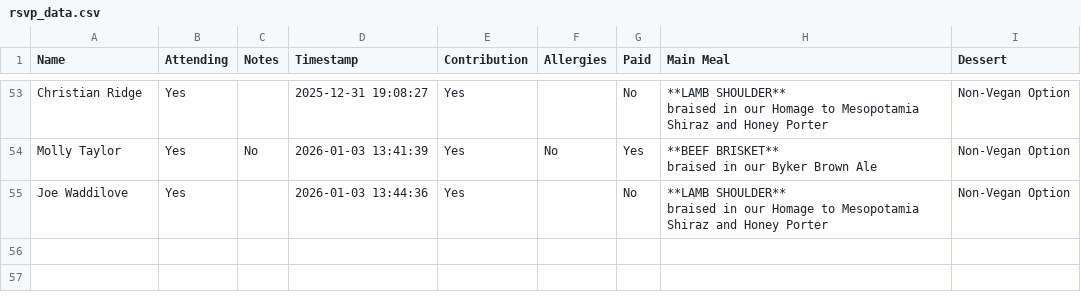
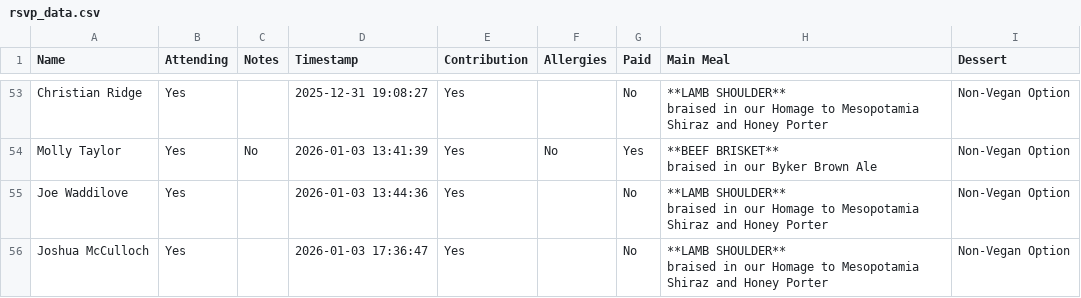
Before and after one commit to oliveplums/Invite, a CSV file: rsvp_data.csv, drawn as a sheet; only a part is shown, gaps mark what is left out; ↵ is a line break in a cell; the diff names each change by its address in the sheet, - before the commit and + after, or states it on an @@ line.

Commit message:
Update RSVP data (2026-01-03 17:36:47)

```diff
--- a/rsvp_data.csv
+++ b/rsvp_data.csv
+row 56: Joshua McCulloch | Yes |  | 2026-01-03 17:36:47 | Yes |  | No | **LAMB SHOULDER** ↵ braised in our Homage to Mesopotamia Shiraz and Honey Porter | Non-Vegan Option
```
